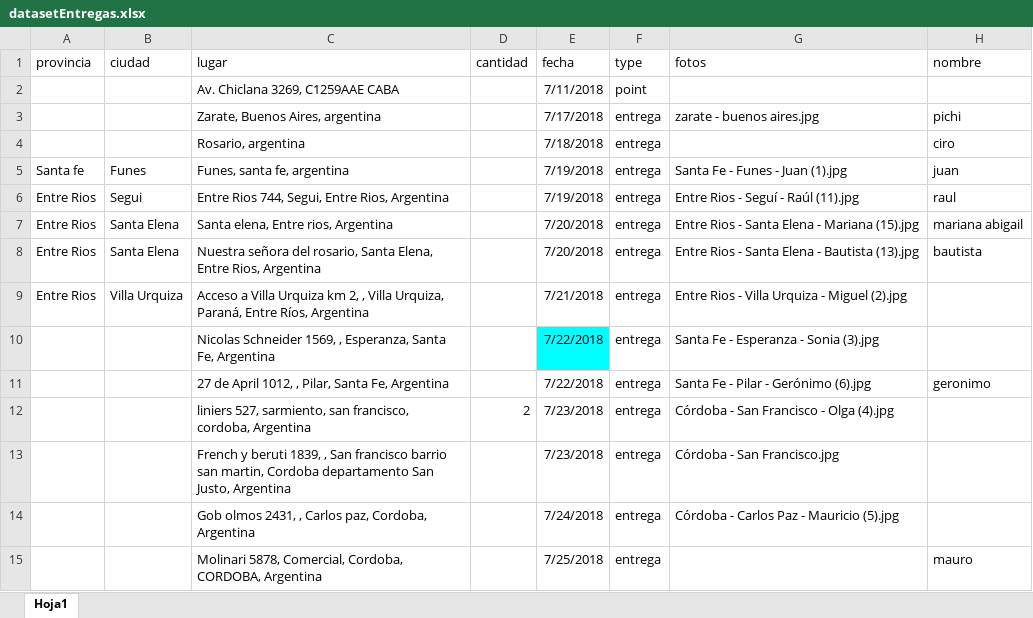
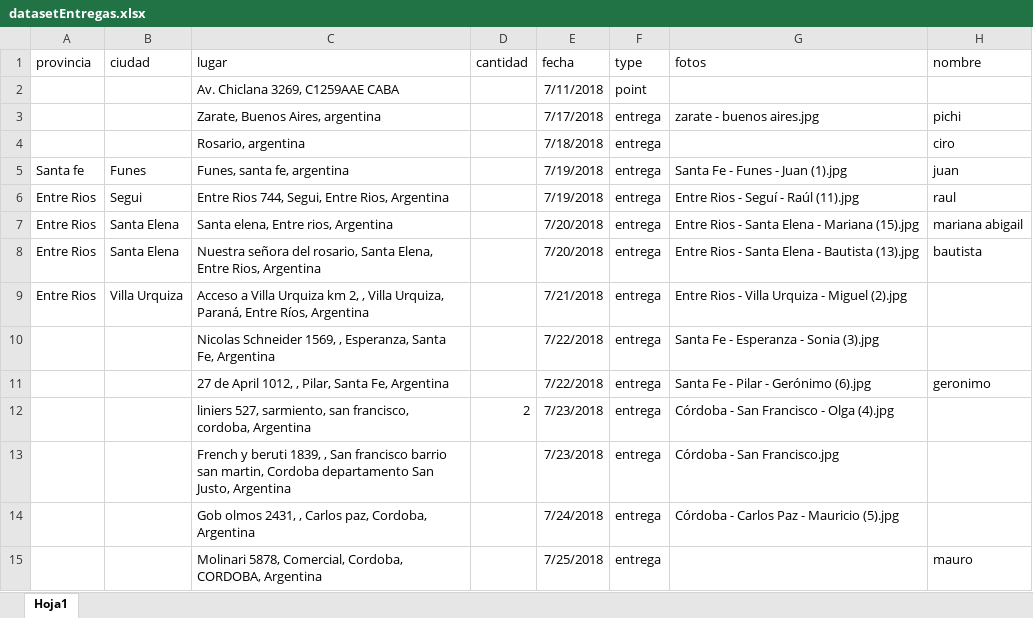
Before and after one commit to TheAtomicLab/AtomicLab.org, an Excel workbook: argentinaton/public/datasetEntregas.xlsx, sheet Hoja1, drawn as a sheet; only a part is shown; values as stored, in another font and other column widths than the file's, no borders; conditional formats not drawn; the diff covers the shown part only; the diff names each change by its address in the sheet, - before the commit and + after, or states it on an @@ line.

```diff
--- a/argentinaton/public/datasetEntregas.xlsx (sheet Hoja1)
+++ b/argentinaton/public/datasetEntregas.xlsx (sheet Hoja1)
-E10 fill: #00FFFF
+E10 fill: none
```
Also changed, not shown: 35 added rows elsewhere in this sheet, 4 other files.
